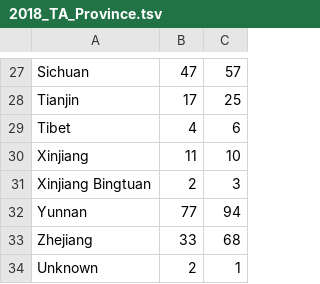
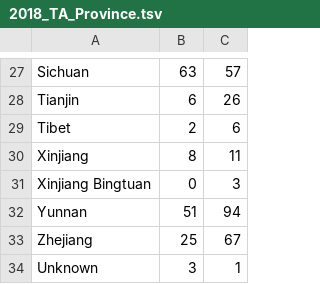
Before and after one commit to jessicachinafile/jessicachinafile.github.io, a TSV file: piece/2018yearend/2018_TA_Province.tsv, drawn as a sheet; only a part is shown, gaps mark what is left out; the diff covers the shown part only; the diff names each change by its address in the sheet, - before the commit and + after, or states it on an @@ line.

```diff
--- a/piece/2018yearend/2018_TA_Province.tsv
+++ b/piece/2018yearend/2018_TA_Province.tsv
-B27: 47
+B27: 63
-B28: 17
+B28: 6
-C28: 25
+C28: 26
-B29: 4
+B29: 2
-B30: 11
+B30: 8
-C30: 10
+C30: 11
-B31: 2
+B31: 0
-B32: 77
+B32: 51
-B33: 33
+B33: 25
-C33: 68
+C33: 67
-B34: 2
+B34: 3
```
Also changed, not shown: 32 edited cells elsewhere in this file.
